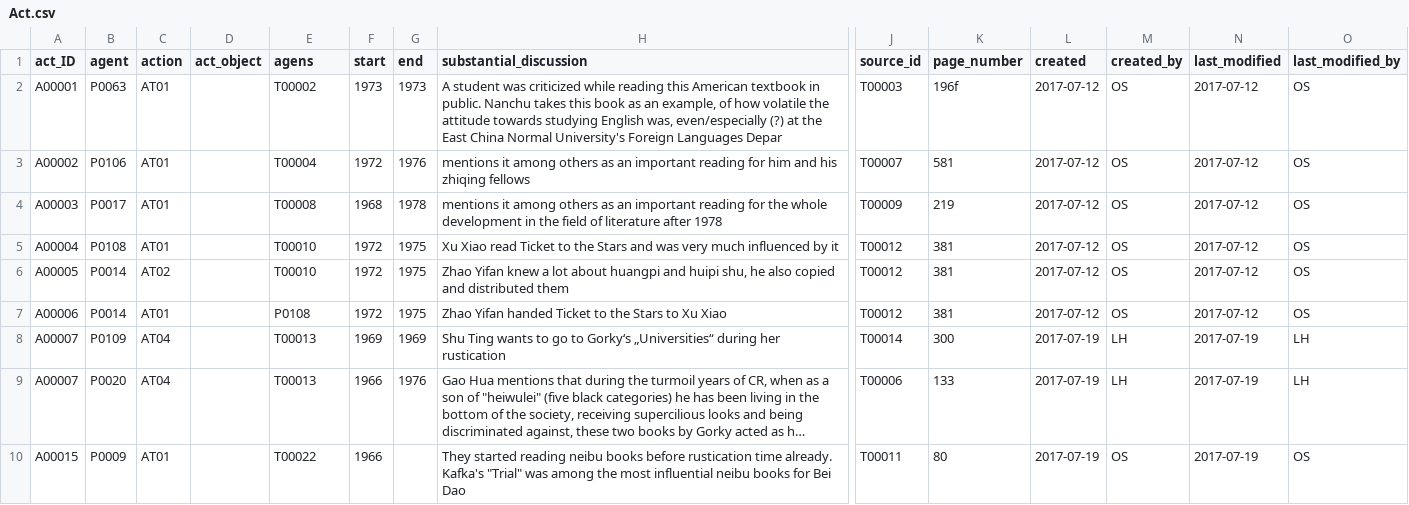
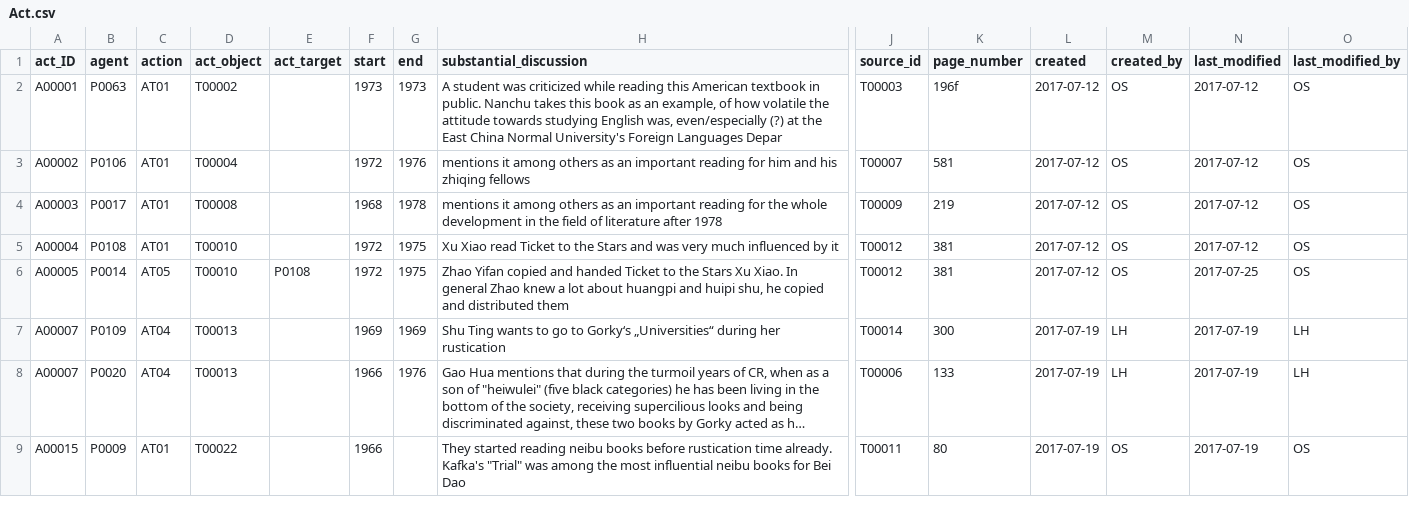
Before and after one commit to duncdrum/mini-reading, a CSV file: Act.csv, drawn as a sheet; only a part is shown, gaps mark what is left out; long unchanged cells end in …; removed rows and columns are numbered as before the commit, all else as after; rows hold the shown columns only; the diff names each change by its address in the sheet, - before the commit and + after, or states it on an @@ line.

```diff
--- a/Act.csv
+++ b/Act.csv
-E1: agens
+E1: act_target
-D2 (act_object): (empty)
+D2 (act_object): T00002
-E2 (act_target): T00002
+E2 (act_target): (empty)
-D3 (act_object): (empty)
+D3 (act_object): T00004
-E3 (act_target): T00004
+E3 (act_target): (empty)
-D4 (act_object): (empty)
+D4 (act_object): T00008
-E4 (act_target): T00008
+E4 (act_target): (empty)
-D5:D6 (act_object): (empty)
+D5:D6 (act_object): T00010
-E5 (act_target): T00010
+E5 (act_target): (empty)
-C6 (action): AT02
+C6 (action): AT05
-E6 (act_target): T00010
+E6 (act_target): P0108
-H6 (substantial_discussion): Zhao Yifan knew a lot about huangpi and huipi shu, he also copied and…
+H6 (substantial_discussion): Zhao Yifan copied and handed Ticket to the Stars Xu Xiao. In general Zhao knew a lot about huangpi and huipi shu, he copied and…
-N6 (last_modified): 2017-07-12
+N6 (last_modified): 2017-07-25
-row 7: A00006 | P0014 | AT01 |  | P0108 | 1972 | 1975 | Zhao Yifan handed Ticket to the Stars to Xu Xiao | T00012 | 381 | 2017-07-12 | OS | 2017-07-12 | OS
-D7:D8 (act_object): (empty)
+D7:D8 (act_object): T00013
-E7:E8 (act_target): T00013
+E7:E8 (act_target): (empty)
-D9 (act_object): (empty)
+D9 (act_object): T00022
-E9 (act_target): T00022
+E9 (act_target): (empty)
```
Also changed, not shown: ActType.csv, helper/data_dictionary.csv.
